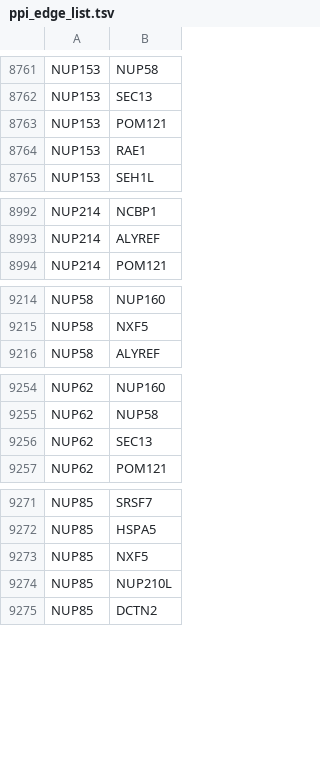
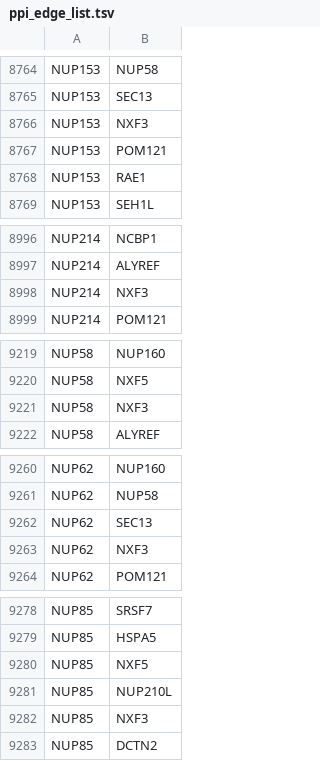
Before and after one commit to LuckyDog-Studios/ALSDrugRepurposing, a TSV file: ppi_results/ppi_edge_list.tsv, drawn as a sheet; only a part is shown, gaps mark what is left out; the diff covers the shown part only.

```diff
--- a/ppi_results/ppi_edge_list.tsv
+++ b/ppi_results/ppi_edge_list.tsv
@@ -8762,2 +8765,3 @@ NUP153	NUP58
 NUP153	SEC13
+NUP153	NXF3
 NUP153	POM121
@@ -8993,2 +8997,3 @@ NUP214	NCBP1
 NUP214	ALYREF
+NUP214	NXF3
 NUP214	POM121
@@ -9215,2 +9220,3 @@ NUP58	NUP160
 NUP58	NXF5
+NUP58	NXF3
 NUP58	ALYREF
@@ -9256,2 +9262,3 @@ NUP62	NUP58
 NUP62	SEC13
+NUP62	NXF3
 NUP62	POM121
@@ -9274,2 +9281,3 @@ NUP85	NXF5
 NUP85	NUP210L
+NUP85	NXF3
 NUP85	DCTN2
```
Also changed, not shown: 27 added rows elsewhere in this file, ppi_results/mapping_summary.tsv, 16 other files.
